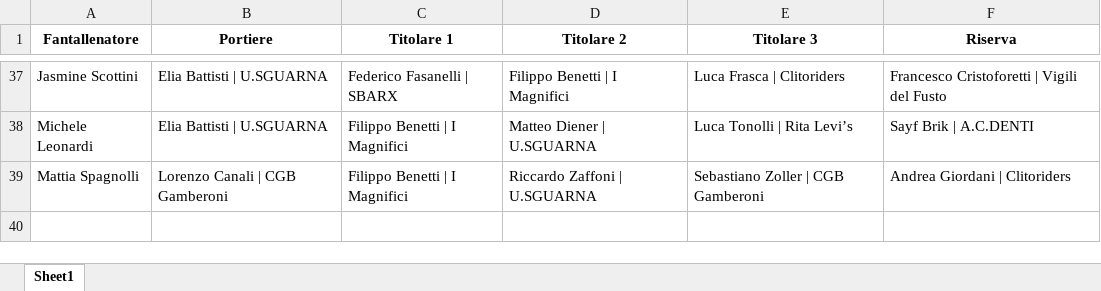
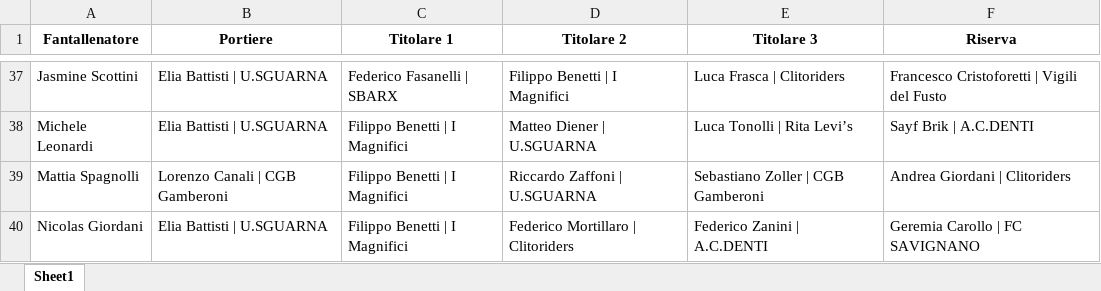
Before and after one commit to chumpblocckami/fantacalciosplash_lizzana, an Excel workbook: assets/2025/squadre.xlsx, sheet Sheet1, drawn as a sheet; only a part is shown, gaps mark what is left out; values as stored, in another font and other column widths than the file's, no borders; the diff names each change by its address in the sheet, - before the commit and + after, or states it on an @@ line.

Commit message:
Added Nicolas Giordani team

```diff
--- a/assets/2025/squadre.xlsx (sheet Sheet1)
+++ b/assets/2025/squadre.xlsx (sheet Sheet1)
+row 40: Nicolas Giordani | Elia Battisti | U.SGUARNA | Filippo Benetti | I Magnifici | Federico Mortillaro | Clitoriders | Federico Zanini | A.C.DENTI | Geremia Carollo | FC SAVIGNANO
```
